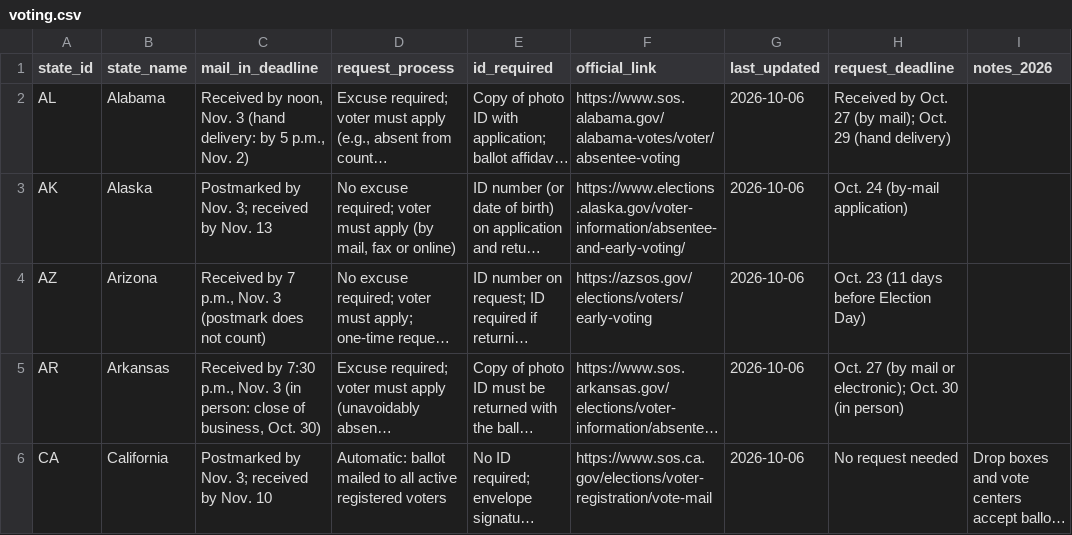
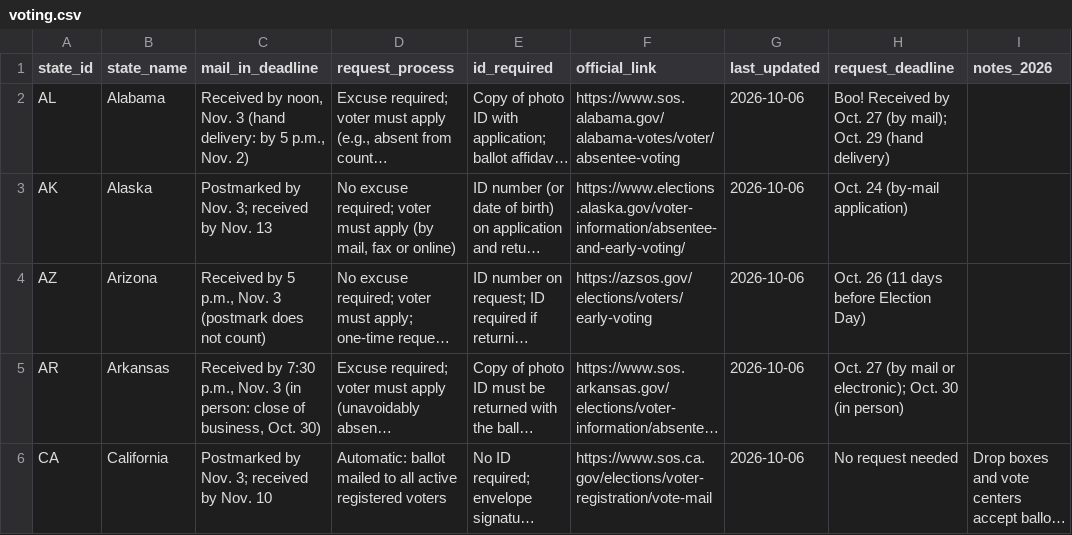
Before and after one commit to cynicalmaximin/mailvote-bot, a CSV file: data/voting.csv, drawn as a sheet; only a part is shown; long unchanged cells end in …; the diff names each change by its address in the sheet, - before the commit and + after, or states it on an @@ line.

```diff
--- a/data/voting.csv
+++ b/data/voting.csv
-H2 (request_deadline): Received by…
+H2 (request_deadline): Boo! Received by…
-C4 (mail_in_deadline): Received by 7 p.m., Nov.…
+C4 (mail_in_deadline): Received by 5 p.m., Nov.…
-H4 (request_deadline): Oct. 23 (11 days before Election Day)
+H4 (request_deadline): Oct. 26 (11 days before Election Day)
```
